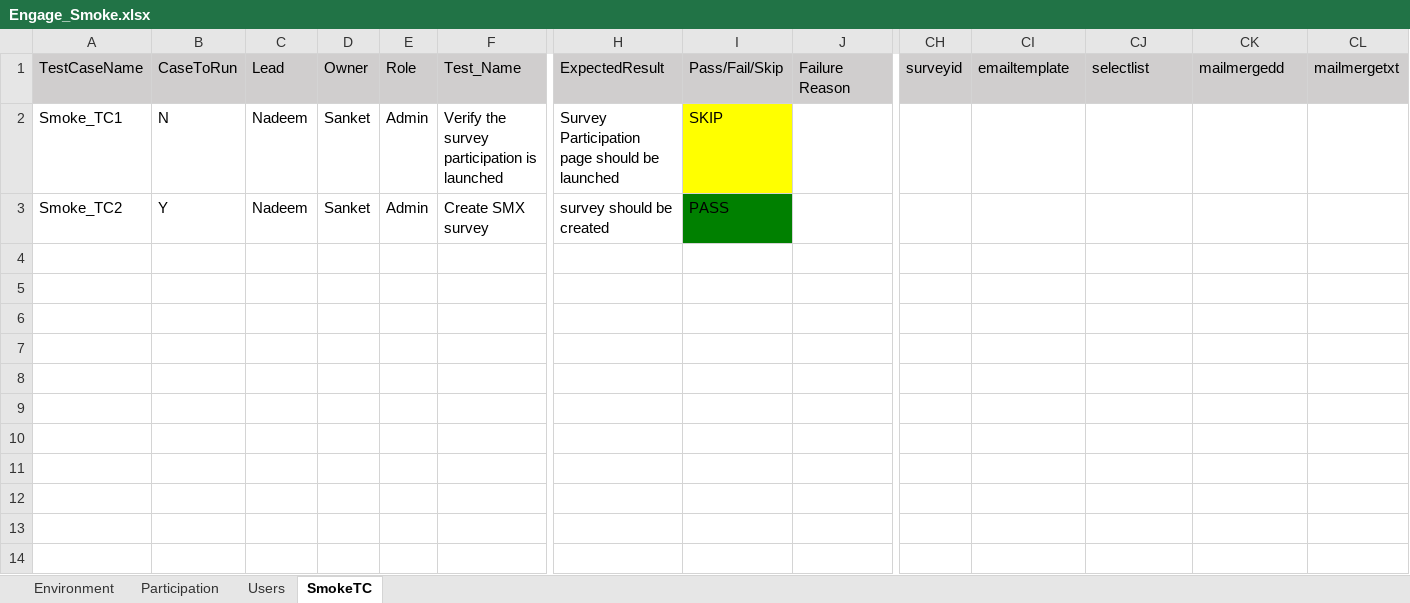
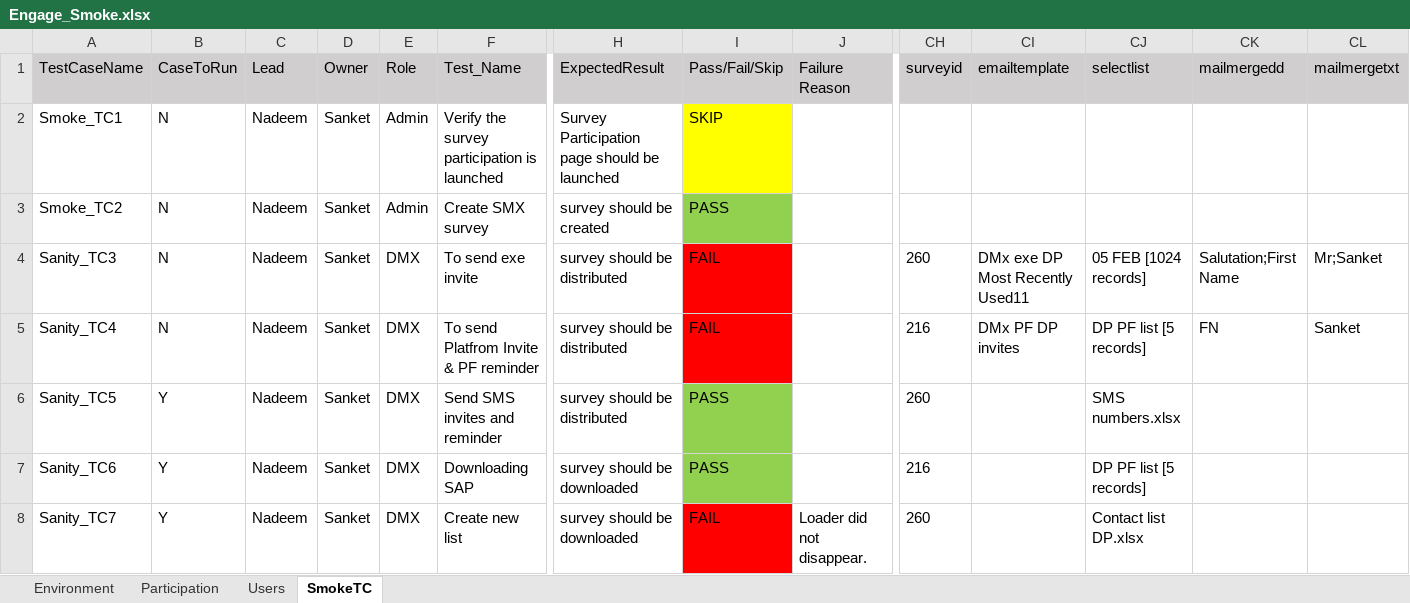
Before and after one commit to numankureshi/AuroraV2, an Excel workbook: Engage/Engage-Smoke/src/main/resources/excelfiles/Engage_Smoke.xlsx, sheet SmokeTC, drawn as a sheet; only a part is shown, gaps mark what is left out; values as stored, in another font and other column widths than the file's, no borders; rows hold the shown columns only; the diff names each change by its address in the sheet, - before the commit and + after, or states it on an @@ line.

Commit message:
dmx dp added for engage and research partially

```diff
--- a/Engage/Engage-Smoke/src/main/resources/excelfiles/Engage_Smoke.xlsx (sheet SmokeTC)
+++ b/Engage/Engage-Smoke/src/main/resources/excelfiles/Engage_Smoke.xlsx (sheet SmokeTC)
-B3 (CaseToRun): Y
+B3 (CaseToRun): N
-I3 fill: #008000
+I3 fill: #92D050
+row 4: Sanity_TC3 | N | Nadeem | Sanket | DMX | To send exe invite | survey should be distributed | FAIL |  | 260 | DMx exe DP Most Recently Used11 | 05 FEB [1024 records] | Salutation;First Name | Mr;Sanket
+row 5: Sanity_TC4 | N | Nadeem | Sanket | DMX | To send Platfrom Invite & PF reminder | survey should be distributed | FAIL |  | 216 | DMx PF DP invites | DP PF list [5 records] | FN | Sanket
+row 6: Sanity_TC5 | Y | Nadeem | Sanket | DMX | Send SMS invites and reminder | survey should be distributed | PASS |  | 260 |  | SMS numbers.xlsx
+row 7: Sanity_TC6 | Y | Nadeem | Sanket | DMX | Downloading SAP | survey should be downloaded | PASS |  | 216 |  | DP PF list [5 records]
+row 8: Sanity_TC7 | Y | Nadeem | Sanket | DMX | Create new list | survey should be downloaded | FAIL | Loader did not disappear. | 260 |  | Contact list DP.xlsx
```
Also changed, not shown: sheet Users, Engage/Engage-Sanity/src/main/resources/excelfiles/Engage_Sanity.xlsx, Engage/Engage-Smoke/src/main/resources/excelfiles/uploadfiles/Contact list DP.xlsx, 13 other files.
